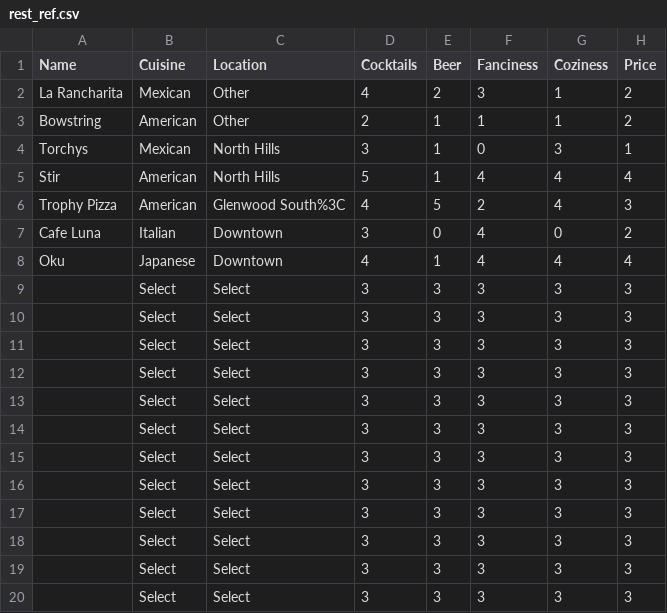
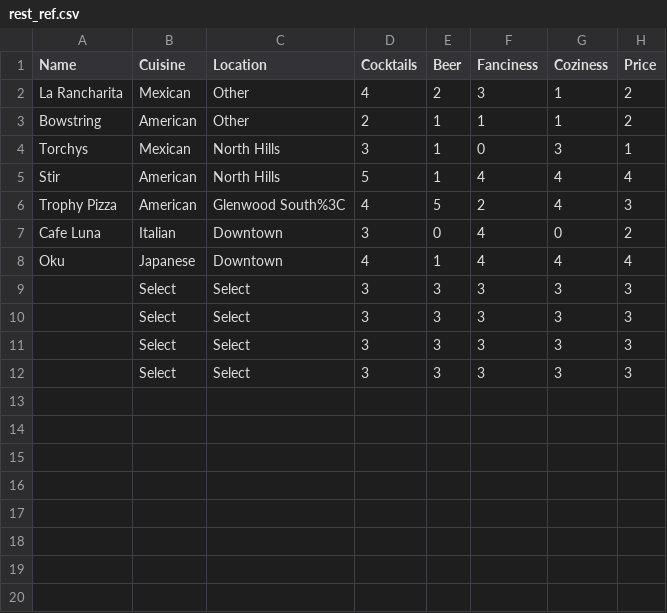
Before and after one commit to jack-cummings/raleatz, a CSV file: rest_ref.csv, drawn as a sheet; the diff names each change by its address in the sheet, - before the commit and + after, or states it on an @@ line.

```diff
--- a/rest_ref.csv
+++ b/rest_ref.csv
-row 13:  | Select | Select | 3 | 3 | 3 | 3 | 3
-row 14:  | Select | Select | 3 | 3 | 3 | 3 | 3
-row 15:  | Select | Select | 3 | 3 | 3 | 3 | 3
-row 16:  | Select | Select | 3 | 3 | 3 | 3 | 3
-row 17:  | Select | Select | 3 | 3 | 3 | 3 | 3
-row 18:  | Select | Select | 3 | 3 | 3 | 3 | 3
-row 19:  | Select | Select | 3 | 3 | 3 | 3 | 3
-row 20:  | Select | Select | 3 | 3 | 3 | 3 | 3
```
